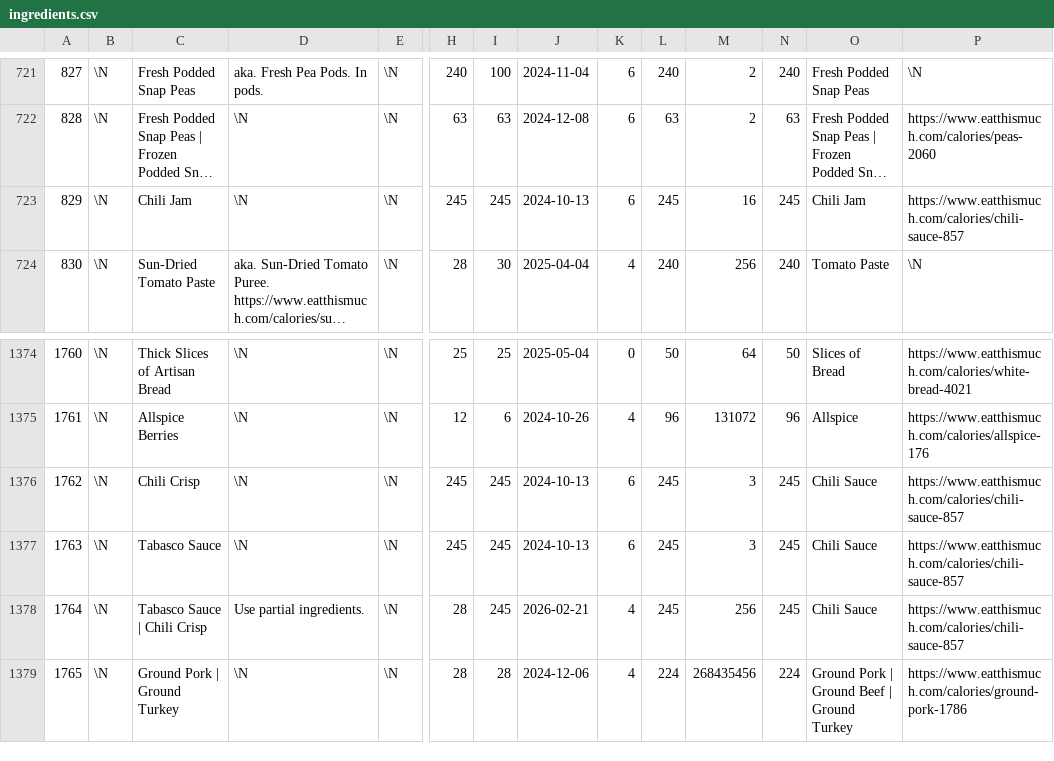
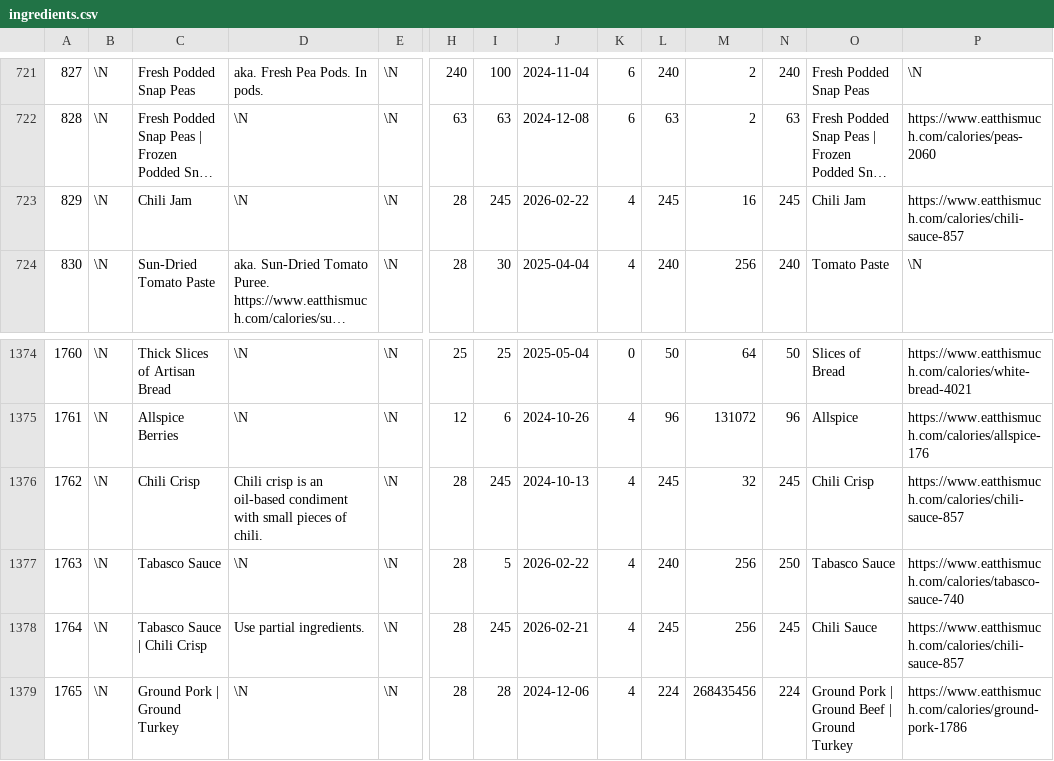
Before and after one commit to gscanlon21/a-feast-a-day, a CSV file: .backups/ingredients.csv, drawn as a sheet; only a part is shown, gaps mark what is left out; long unchanged cells end in …; the diff names each change by its address in the sheet, - before the commit and + after, or states it on an @@ line.

```diff
--- a/.backups/ingredients.csv
+++ b/.backups/ingredients.csv
-H723: 245
+H723: 28
-J723: 2024-10-13
+J723: 2026-02-22
-K723: 6
+K723: 4
-D1376: \N
+D1376: Chili crisp is an oil-based condiment with small pieces of chili.
-H1376:H1377: 245
+H1376:H1377: 28
-K1376:K1377: 6
+K1376:K1377: 4
-M1376: 3
+M1376: 32
-O1376: Chili Sauce
+O1376: Chili Crisp
-I1377: 245
+I1377: 5
-J1377: 2024-10-13
+J1377: 2026-02-22
-L1377: 245
+L1377: 240
-M1377: 3
+M1377: 256
-N1377: 245
+N1377: 250
-O1377: Chili Sauce
+O1377: Tabasco Sauce
-P1377: https://www.eatthismuch.com/calories/chili-sauce-857
+P1377: https://www.eatthismuch.com/calories/tabasco-sauce-740
```
Also changed, not shown: .backups/recipes.csv, 1 other file.
